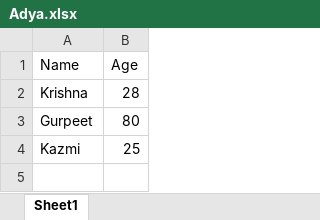
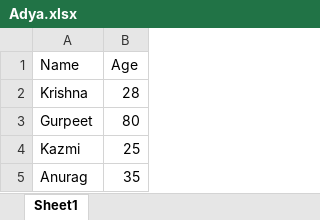
Before and after one commit to vanuragmishra/krishna, an Excel workbook: Adya.xlsx, sheet Sheet1, drawn as a sheet; values as stored, in another font and other column widths than the file's, no borders; the diff names each change by its address in the sheet, - before the commit and + after, or states it on an @@ line.

Commit message:
updated file

```diff
--- a/Adya.xlsx (sheet Sheet1)
+++ b/Adya.xlsx (sheet Sheet1)
+row 5: Anurag | 35
```
